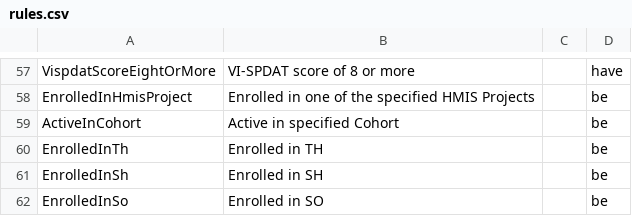
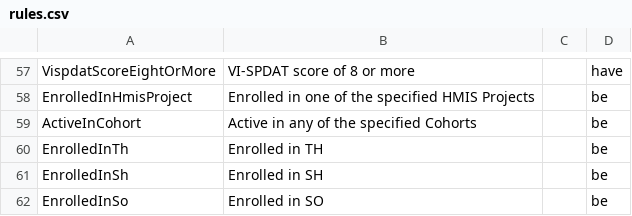
Before and after one commit to greenriver/boston-cas, a CSV file: db/rules.csv, drawn as a sheet; only a part is shown, gaps mark what is left out.

Commit message:
Enable multi-select on cohort rule

```diff
--- a/db/rules.csv
+++ b/db/rules.csv
@@ -58,3 +58,3 @@ VispdatScoreEightOrMore,VI-SPDAT score of 8 or more,,have
 EnrolledInHmisProject,Enrolled in one of the specified HMIS Projects,,be
-ActiveInCohort,Active in specified Cohort,,be
+ActiveInCohort,Active in any of the specified Cohorts,,be
 EnrolledInTh,Enrolled in TH,,be
```
Also changed, not shown: 5 other files.
